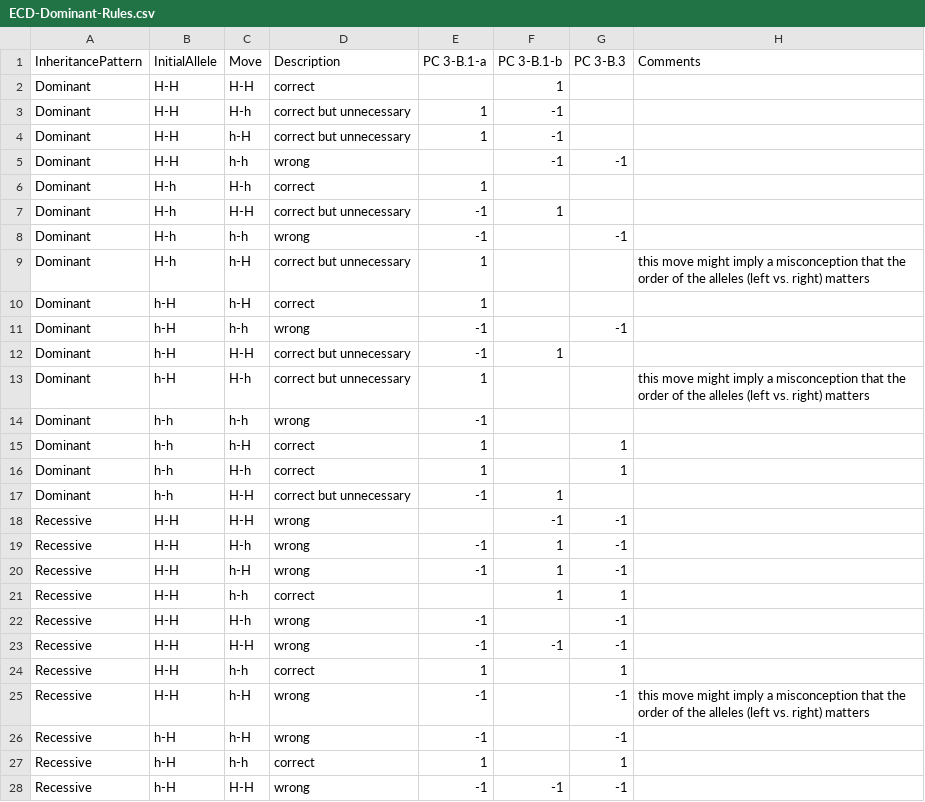
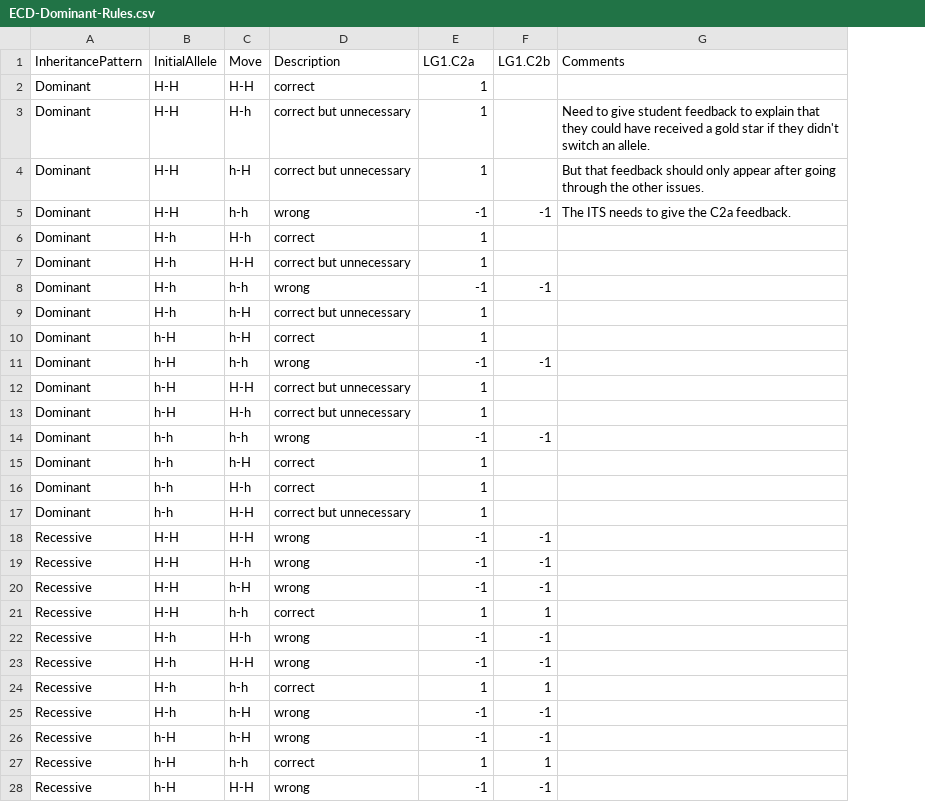
Before and after one commit to IntelliMedia/guide-server, a CSV file: data/ECD-Dominant-Rules.csv, drawn as a sheet; only a part is shown; removed rows and columns are numbered as before the commit, all else as after; the diff covers the shown part only; the diff names each change by its address in the sheet, - before the commit and + after, or states it on an @@ line.

Commit message:
Resolved #6 by update Case 1 Challenge 1 rules to latest ECD matrix.

```diff
--- a/data/ECD-Dominant-Rules.csv
+++ b/data/ECD-Dominant-Rules.csv
-column F (PC 3-B.1-b), rows 2-20: 1 | -1 | -1 | -1 |  | 1 |  |  |  |  | 1 |  |  |  |  | 1 | -1 | 1 | 1; row 28: -1
-E1: PC 3-B.1-a
+E1: LG1.C2a
-F1: PC 3-B.3
+F1: LG1.C2b
-E2 (LG1.C2a): (empty)
+E2 (LG1.C2a): 1
-G3 (Comments): (empty)
+G3 (Comments): Need to give student feedback to explain that they could have received a gold star if they didn't switch an allele.
-G4 (Comments): (empty)
+G4 (Comments): But that feedback should only appear after going through the other issues.
-E5 (LG1.C2a): (empty)
+E5 (LG1.C2a): -1
-G5 (Comments): (empty)
+G5 (Comments): The ITS needs to give the C2a feedback.
-E7 (LG1.C2a): -1
+E7 (LG1.C2a): 1
-G9 (Comments): this move might imply a misconception that the order of the alleles (left vs. right) matters
+G9 (Comments): (empty)
-E12 (LG1.C2a): -1
+E12 (LG1.C2a): 1
-G13 (Comments): this move might imply a misconception that the order of the alleles (left vs. right) matters
+G13 (Comments): (empty)
-F14 (LG1.C2b): (empty)
+F14 (LG1.C2b): -1
-F15:F16 (LG1.C2b): 1
+F15:F16 (LG1.C2b): (empty)
-E17 (LG1.C2a): -1
+E17 (LG1.C2a): 1
-E18 (LG1.C2a): (empty)
+E18 (LG1.C2a): -1
-row 21: Recessive | H-H | h-h | correct |  | 1 | 1
-row 22: Recessive | H-H | H-h | wrong | -1 |  | -1
-row 23: Recessive | H-H | H-H | wrong | -1 | -1 | -1
+row 22: Recessive | H-h | H-h | wrong | -1 | -1
+row 23: Recessive | H-h | H-H | wrong | -1 | -1
+row 24: Recessive | H-h | h-h | correct | 1 | 1
-B25 (InitialAllele): H-H
+B25 (InitialAllele): H-h
-G25 (Comments): this move might imply a misconception that the order of the alleles (left vs. right) matters
+G25 (Comments): (empty)
```
Also changed, not shown: 3 edited cells elsewhere in this file.
